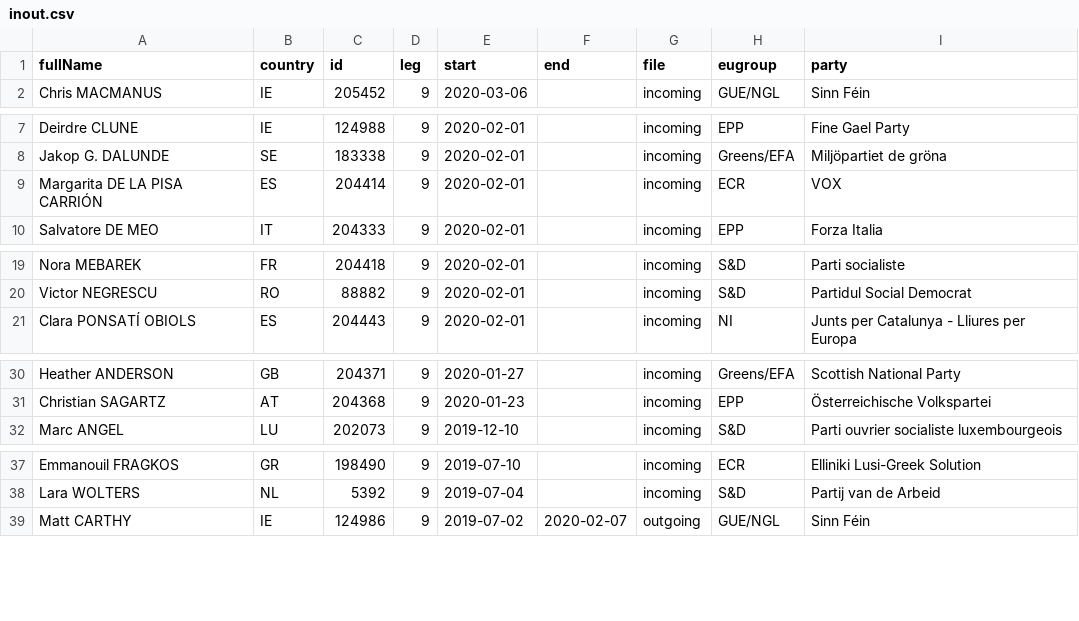
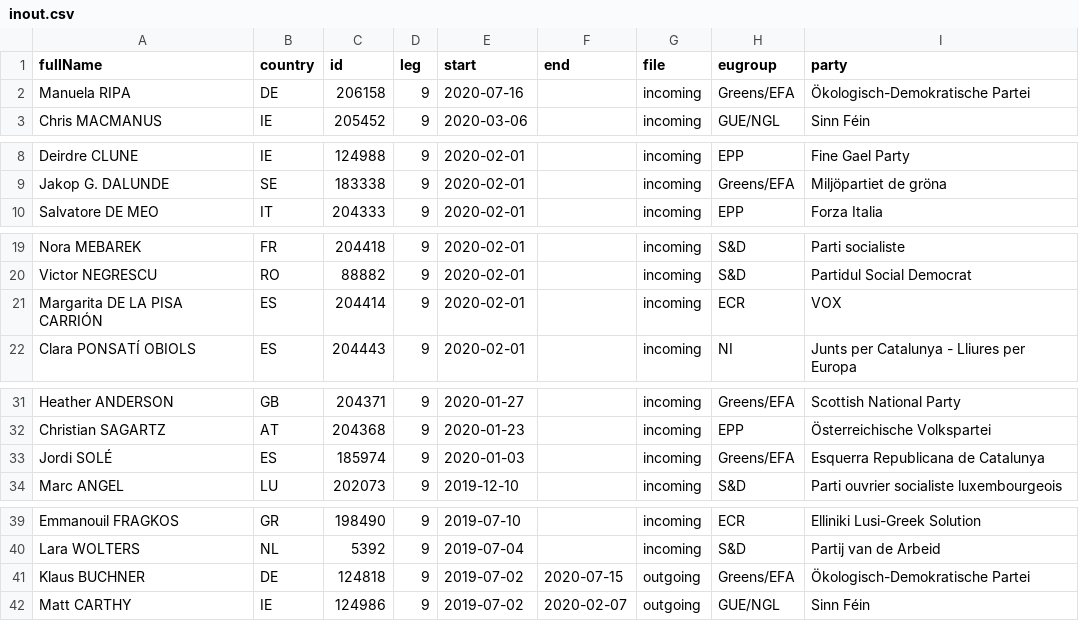
Before and after one commit to TechToThePeople/mep, a CSV file: data/inout.csv, drawn as a sheet; only a part is shown, gaps mark what is left out.

```diff
--- a/data/inout.csv
+++ b/data/inout.csv
@@ -1,2 +1,3 @@
 fullName,country,id,leg,start,end,file,eugroup,party
+Manuela RIPA,DE,206158,9,2020-07-16,,incoming,Greens/EFA,Ökologisch-Demokratische Partei
 Chris MACMANUS,IE,205452,9,2020-03-06,,incoming,GUE/NGL,Sinn Féin
@@ -8,3 +9,2 @@ Deirdre CLUNE,IE,124988,9,2020-02-01,,incoming,EPP,Fine Gael Party
 Jakop G. DALUNDE,SE,183338,9,2020-02-01,,incoming,Greens/EFA,Miljöpartiet de gröna
-Margarita DE LA PISA CARRIÓN,ES,204414,9,2020-02-01,,incoming,ECR,VOX
 Salvatore DE MEO,IT,204333,9,2020-02-01,,incoming,EPP,Forza Italia
@@ -20,2 +20,3 @@ Nora MEBAREK,FR,204418,9,2020-02-01,,incoming,S&D,Parti socialiste
 Victor NEGRESCU,RO,88882,9,2020-02-01,,incoming,S&D,Partidul Social Democrat
+Margarita DE LA PISA CARRIÓN,ES,204414,9,2020-02-01,,incoming,ECR,VOX
 Clara PONSATÍ OBIOLS,ES,204443,9,2020-02-01,,incoming,NI,Junts per Catalunya - Lliures per Europa
@@ -31,2 +32,3 @@ Heather ANDERSON,GB,204371,9,2020-01-27,,incoming,Greens/EFA,Scottish National P
 Christian SAGARTZ,AT,204368,9,2020-01-23,,incoming,EPP,Österreichische Volkspartei
+Jordi SOLÉ,ES,185974,9,2020-01-03,,incoming,Greens/EFA,Esquerra Republicana de Catalunya
 Marc ANGEL,LU,202073,9,2019-12-10,,incoming,S&D,Parti ouvrier socialiste luxembourgeois
@@ -38,2 +40,3 @@ Emmanouil FRAGKOS,GR,198490,9,2019-07-10,,incoming,ECR,Elliniki Lusi-Greek Solut
 Lara WOLTERS,NL,5392,9,2019-07-04,,incoming,S&D,Partij van de Arbeid
+Klaus BUCHNER,DE,124818,9,2019-07-02,2020-07-15,outgoing,Greens/EFA,Ökologisch-Demokratische Partei
 Matt CARTHY,IE,124986,9,2019-07-02,2020-02-07,outgoing,GUE/NGL,Sinn Féin
```
Also changed, not shown: data/meps.all.csv, data/meps.csv, 5 other files.
